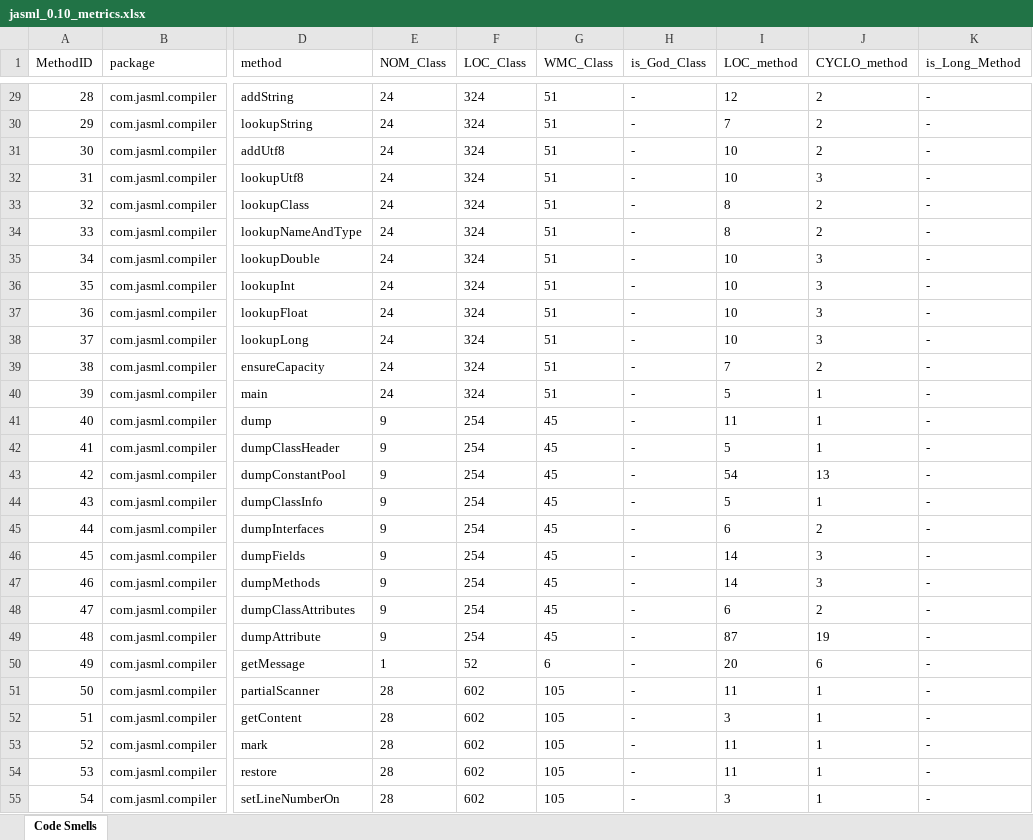
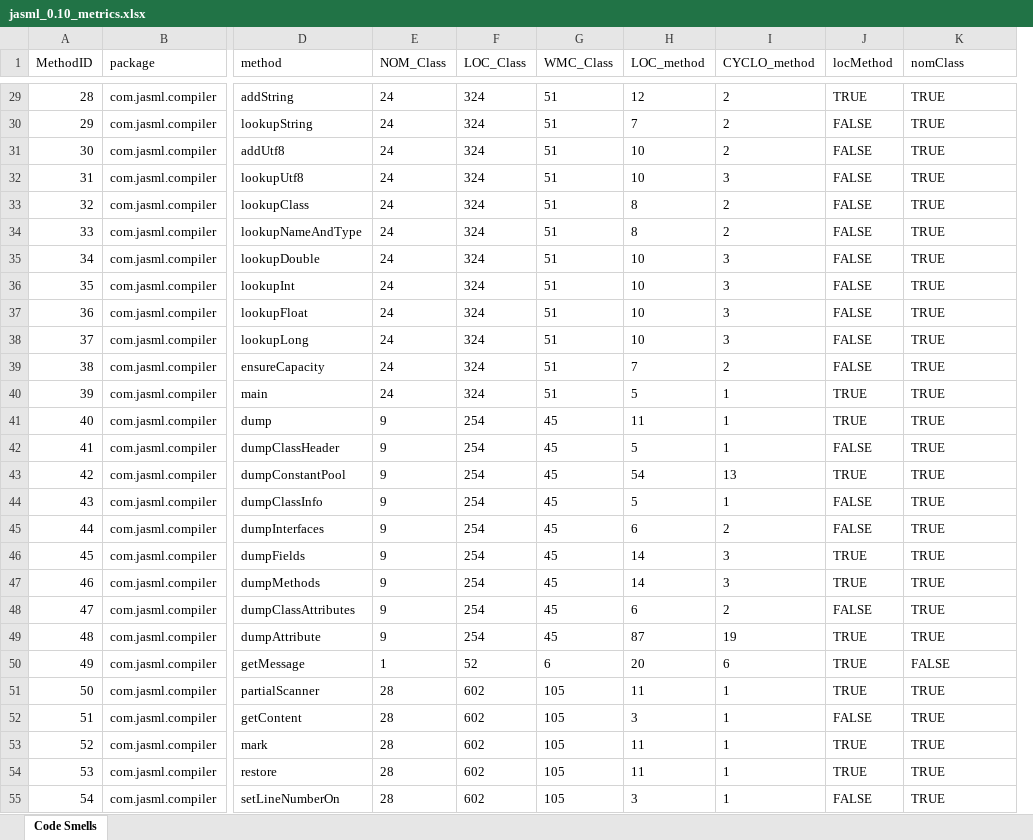
Before and after one commit to miguel-arrf/ES-2Sem-2021-Grupo-1, an Excel workbook: src/main/Created_Excels/jasml_0.10_metrics.xlsx, sheet Code Smells, drawn as a sheet; only a part is shown, gaps mark what is left out; values as stored, in another font and other column widths than the file's, no borders; removed rows and columns are numbered as before the commit, all else as after; the diff covers the shown part only; the diff names each change by its address in the sheet, - before the commit and + after, or states it on an @@ line.

```diff
--- a/src/main/Created_Excels/jasml_0.10_metrics.xlsx (sheet Code Smells)
+++ b/src/main/Created_Excels/jasml_0.10_metrics.xlsx (sheet Code Smells)
-column H (is_God_Class), rows 29-55: all -
+column J (locMethod), rows 29-55: TRUE | FALSE | FALSE | FALSE | FALSE | FALSE | FALSE | FALSE | FALSE | FALSE | FALSE | TRUE | TRUE | FALSE | TRUE | FALSE | FALSE | TRUE | TRUE | FALSE | TRUE | TRUE | TRUE | FALSE | TRUE | TRUE | FALSE
-K1: is_Long_Method
+K1: nomClass
-K29:K49 (nomClass): -
+K29:K49 (nomClass): TRUE
-K50 (nomClass): -
+K50 (nomClass): FALSE
-K51:K55 (nomClass): -
+K51:K55 (nomClass): TRUE
```
Also changed, not shown: 168 edited cells elsewhere in this sheet, jasml_0.10/jasml_0.10_metrics.xlsx, 23 other files.
